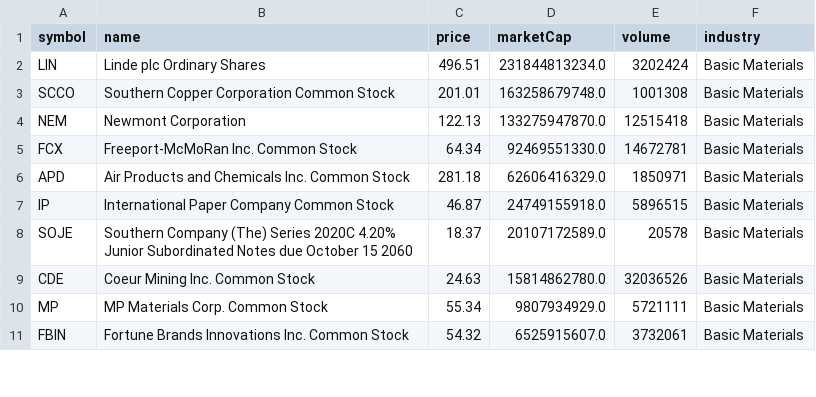
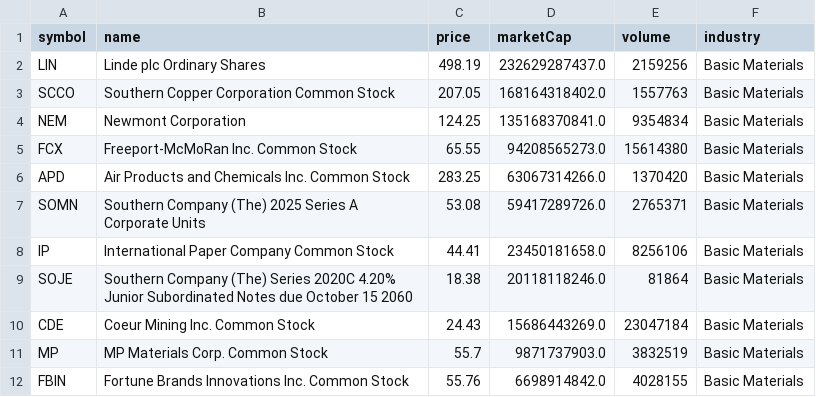
Before and after one commit to Ate329/top-us-stock-tickers, a CSV file: by_industry/basic_materials.csv, drawn as a sheet; only a part is shown; the diff covers the shown part only.

```diff
--- a/by_industry/basic_materials.csv
+++ b/by_industry/basic_materials.csv
@@ -1,11 +1,12 @@
 symbol,name,price,marketCap,volume,industry
-LIN,Linde plc Ordinary Shares,496.51,231844813234.0,3202424,Basic Materials
-SCCO,Southern Copper Corporation Common Stock,201.01,163258679748.0,1001308,Basic Materials
-NEM,Newmont Corporation,122.13,133275947870.0,12515418,Basic Materials
-FCX,Freeport-McMoRan Inc. Common Stock,64.34,92469551330.0,14672781,Basic Materials
-APD,Air Products and Chemicals Inc. Common Stock,281.18,62606416329.0,1850971,Basic Materials
-IP,International Paper Company Common Stock,46.87,24749155918.0,5896515,Basic Materials
-SOJE,Southern Company (The) Series 2020C 4.20% Junior Subordinated Notes due October 15 2060,18.37,20107172589.0,20578,Basic Materials
-CDE,Coeur Mining Inc. Common Stock,24.63,15814862780.0,32036526,Basic Materials
-MP,MP Materials Corp. Common Stock,55.34,9807934929.0,5721111,Basic Materials
-FBIN,Fortune Brands Innovations Inc. Common Stock,54.32,6525915607.0,3732061,Basic Materials
+LIN,Linde plc Ordinary Shares,498.19,232629287437.0,2159256,Basic Materials
+SCCO,Southern Copper Corporation Common Stock,207.05,168164318402.0,1557763,Basic Materials
+NEM,Newmont Corporation,124.25,135168370841.0,9354834,Basic Materials
+FCX,Freeport-McMoRan Inc. Common Stock,65.55,94208565273.0,15614380,Basic Materials
+APD,Air Products and Chemicals Inc. Common Stock,283.25,63067314266.0,1370420,Basic Materials
+SOMN,Southern Company (The) 2025 Series A Corporate Units,53.08,59417289726.0,2765371,Basic Materials
+IP,International Paper Company Common Stock,44.41,23450181658.0,8256106,Basic Materials
+SOJE,Southern Company (The) Series 2020C 4.20% Junior Subordinated Notes due October 15 2060,18.38,20118118246.0,81864,Basic Materials
+CDE,Coeur Mining Inc. Common Stock,24.43,15686443269.0,23047184,Basic Materials
+MP,MP Materials Corp. Common Stock,55.7,9871737903.0,3832519,Basic Materials
+FBIN,Fortune Brands Innovations Inc. Common Stock,55.76,6698914842.0,4028155,Basic Materials
```
Also changed, not shown: 5 added rows, 5 removed rows and 92 edited cells elsewhere in this file, by_industry/consumer_discretionary.csv, by_industry/finance.csv, 13 other files.
